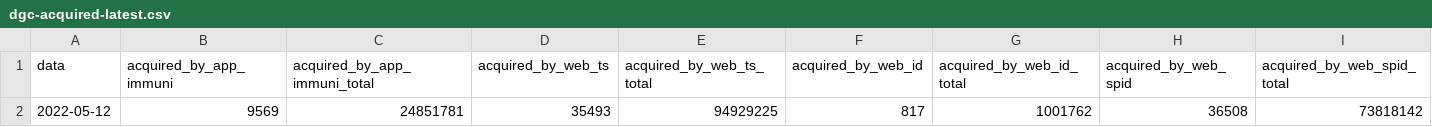
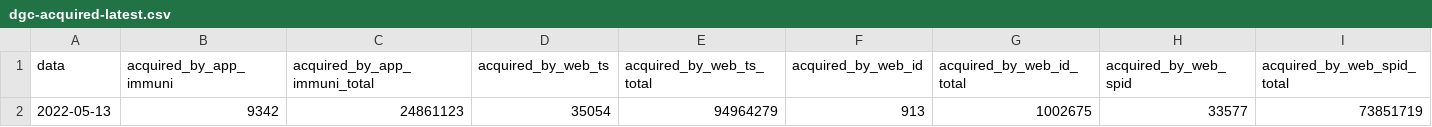
Before and after one commit to ministero-salute/it-dgc-opendata, a CSV file: data/dgc-acquired-latest.csv, drawn as a sheet; only a part is shown; removed rows and columns are numbered as before the commit, all else as after; rows hold the shown columns only; the diff names each change by its address in the sheet, - before the commit and + after, or states it on an @@ line.

```diff
--- a/data/dgc-acquired-latest.csv
+++ b/data/dgc-acquired-latest.csv
-row 2: 2022-05-12 | 9569 | 24851781 | 35493 | 94929225 | 817 | 1001762 | 36508 | 73818142
+row 2: 2022-05-13 | 9342 | 24861123 | 35054 | 94964279 | 913 | 1002675 | 33577 | 73851719
```
Also changed, not shown: data/dgc-acquired.csv, data/dgc-issued-latest.csv, 5 other files.
